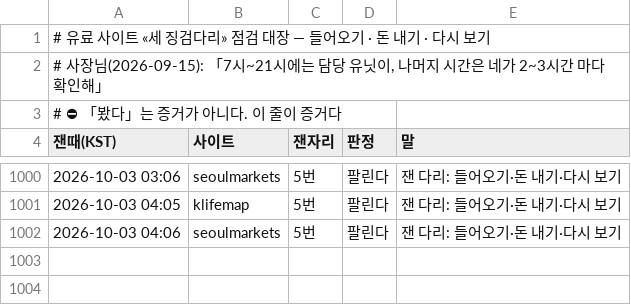
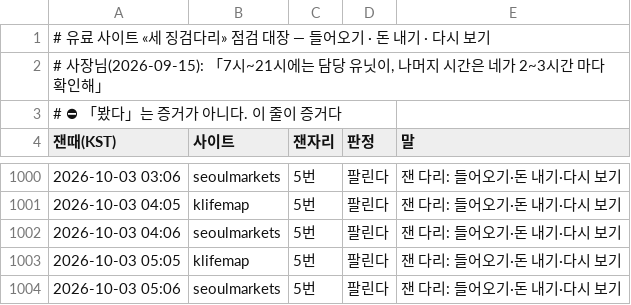
Before and after one commit to parkintaek2-gif/parkintaek2-gif.github.io, a TSV file: docs/손님길점검.tsv, drawn as a sheet; only a part is shown, gaps mark what is left out; the diff names each change by its address in the sheet, - before the commit and + after, or states it on an @@ line.

```diff
--- a/docs/손님길점검.tsv
+++ b/docs/손님길점검.tsv
+row 1003: 2026-10-03 05:05 | klifemap | 5번 | 팔린다 | 잰 다리: 들어오기·돈 내기·다시 보기
+row 1004: 2026-10-03 05:06 | seoulmarkets | 5번 | 팔린다 | 잰 다리: 들어오기·돈 내기·다시 보기
```
Also changed, not shown: docs/매시소통.tsv, 4 other files.
